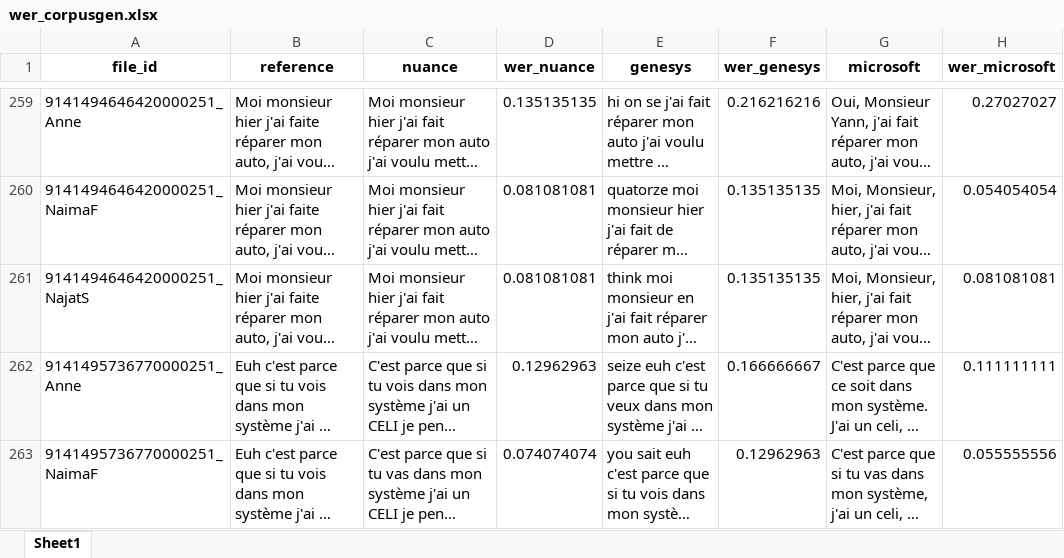
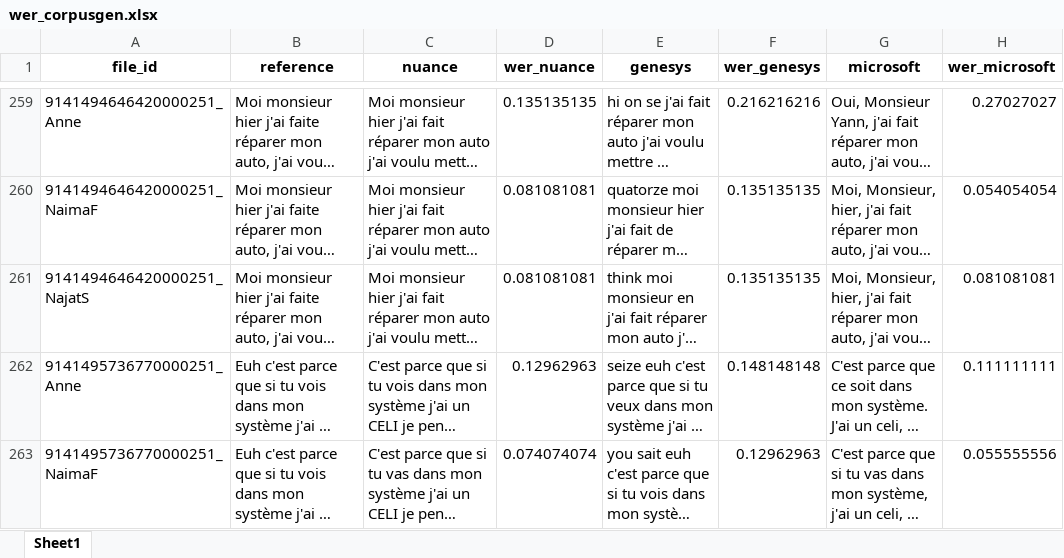
Before and after one commit to DanaeMtz/STTevaluation, an Excel workbook: results/wer_corpusgen.xlsx, sheet Sheet1, drawn as a sheet; only a part is shown, gaps mark what is left out; long unchanged cells end in …; values as stored, in another font and other column widths than the file's, no borders; the diff covers the shown part only; the diff names each change by its address in the sheet, - before the commit and + after, or states it on an @@ line.

```diff
--- a/results/wer_corpusgen.xlsx (sheet Sheet1)
+++ b/results/wer_corpusgen.xlsx (sheet Sheet1)
-F262 (wer_genesys): 0.166666667
+F262 (wer_genesys): 0.148148148
```
Also changed, not shown: 24 edited cells elsewhere in this sheet, results/f1_score_numbers.xlsx, 5 other files.
